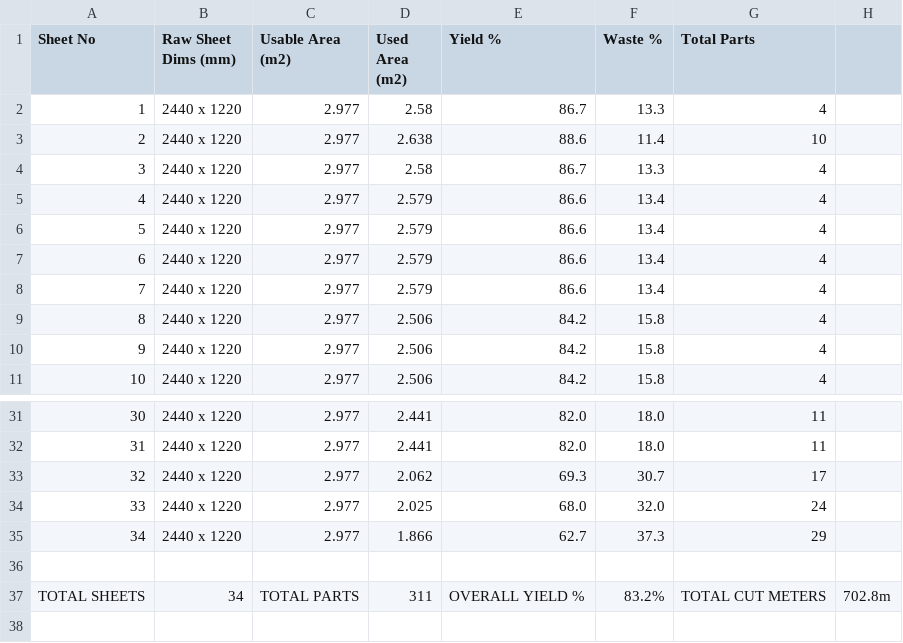
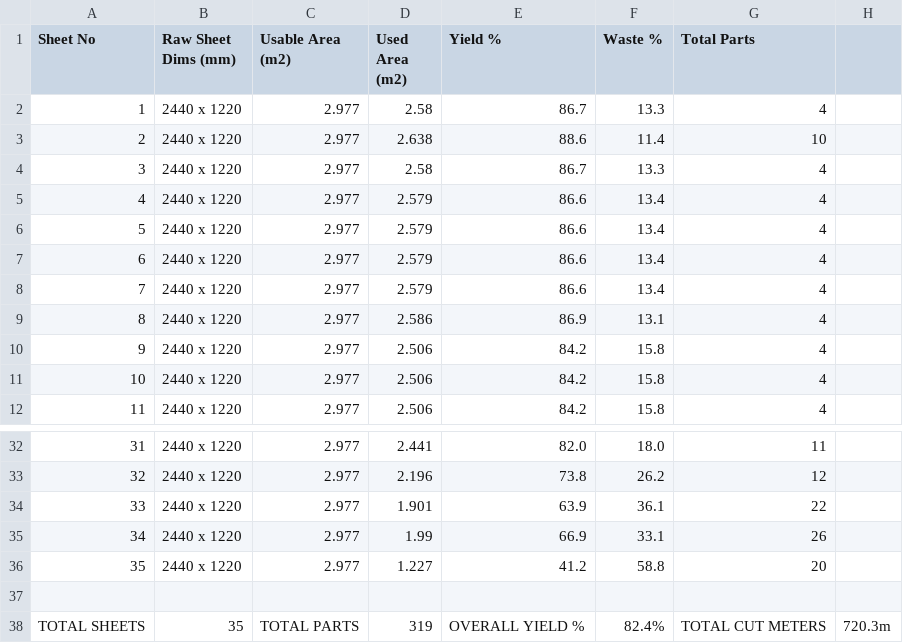
Before and after one commit to LuxusEle/CabinetrixAionline, a CSV file: gemini/test_artifacts/nesting_summary.csv, drawn as a sheet; only a part is shown, gaps mark what is left out; removed rows and columns are numbered as before the commit, all else as after; the diff covers the shown part only; the diff names each change by its address in the sheet, - before the commit and + after, or states it on an @@ line.

```diff
--- a/gemini/test_artifacts/nesting_summary.csv
+++ b/gemini/test_artifacts/nesting_summary.csv
+row 9: 8 | 2440 x 1220 | 2.977 | 2.586 | 86.9 | 13.1 | 4
@@ column A (Sheet No) renumbered between rows 10 and 36 @@
-D33 (Used Area (m2)): 2.441
+D33 (Used Area (m2)): 2.196
-E33 (Yield %): 82.0
+E33 (Yield %): 73.8
-F33 (Waste %): 18.0
+F33 (Waste %): 26.2
-G33 (Total Parts): 11
+G33 (Total Parts): 12
-D34 (Used Area (m2)): 2.062
+D34 (Used Area (m2)): 1.901
-E34 (Yield %): 69.3
+E34 (Yield %): 63.9
-F34 (Waste %): 30.7
+F34 (Waste %): 36.1
-G34 (Total Parts): 17
+G34 (Total Parts): 22
-D35 (Used Area (m2)): 2.025
+D35 (Used Area (m2)): 1.99
-E35 (Yield %): 68.0
+E35 (Yield %): 66.9
-F35 (Waste %): 32.0
+F35 (Waste %): 33.1
-G35 (Total Parts): 24
+G35 (Total Parts): 26
-D36 (Used Area (m2)): 1.866
+D36 (Used Area (m2)): 1.227
-E36 (Yield %): 62.7
+E36 (Yield %): 41.2
-F36 (Waste %): 37.3
+F36 (Waste %): 58.8
-G36 (Total Parts): 29
+G36 (Total Parts): 20
-row 37: TOTAL SHEETS | 34 | TOTAL PARTS | 311 | OVERALL YIELD % | 83.2% | TOTAL CUT METERS | 702.8m
+row 38: TOTAL SHEETS | 35 | TOTAL PARTS | 319 | OVERALL YIELD % | 82.4% | TOTAL CUT METERS | 720.3m
```
Also changed, not shown: 2 added rows, 2 removed rows and 29 edited cells elsewhere in this file, gemini/test_artifacts/cutlist.csv, 4 other files.
